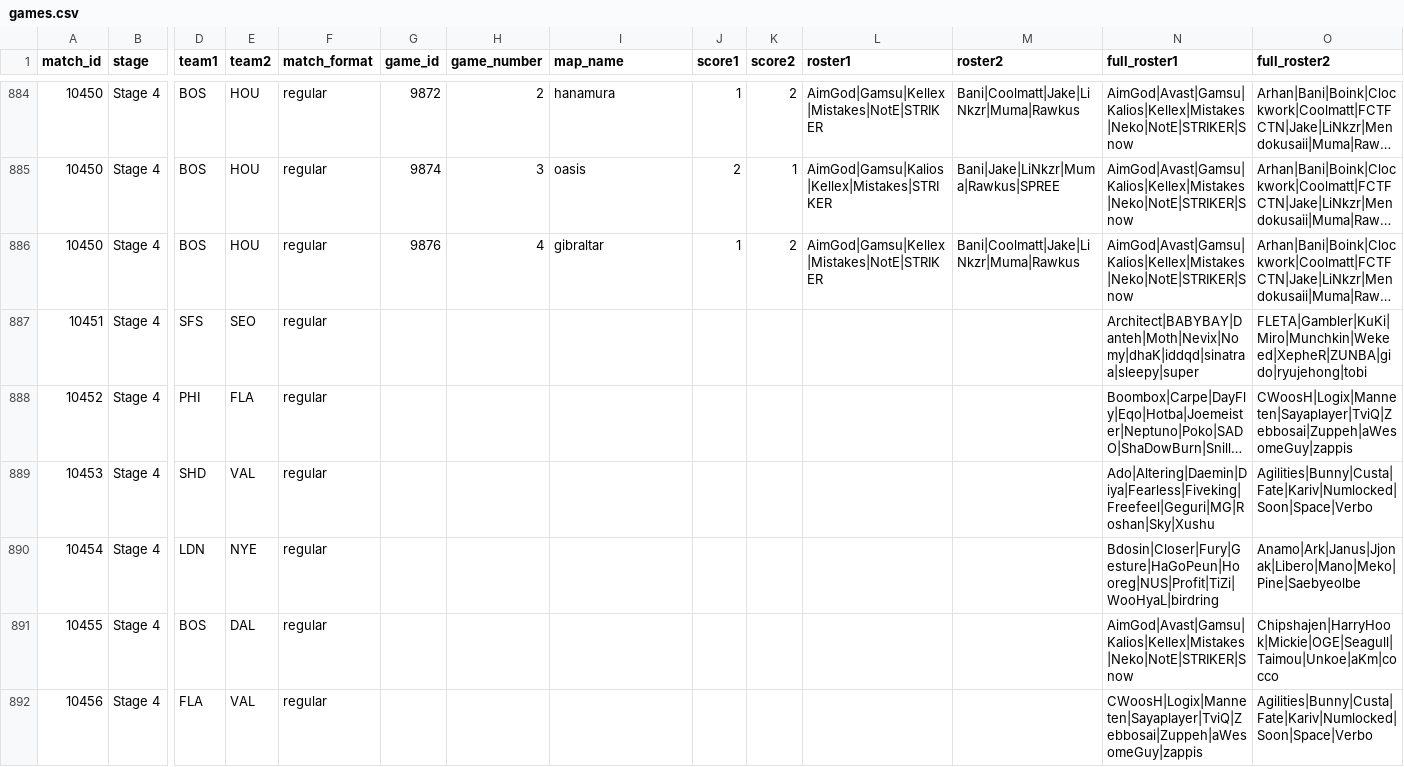
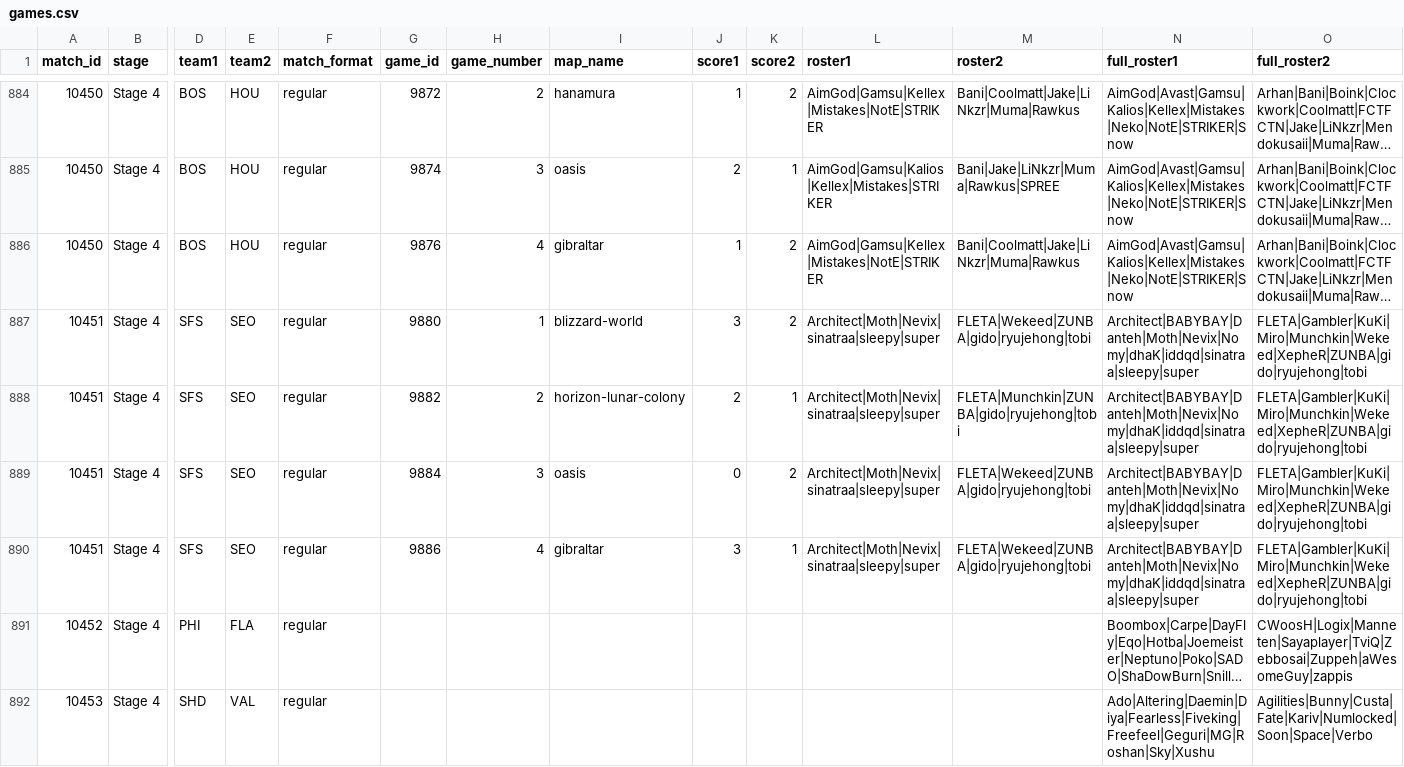
Before and after one commit to ClumsyLee/owl-sr, a CSV file: games.csv, drawn as a sheet; only a part is shown, gaps mark what is left out; the shorter side is filled out with more unchanged rows; long unchanged cells end in …; rows hold the shown columns only; the diff names each change by its address in the sheet, - before the commit and + after, or states it on an @@ line.

Commit message:
Update data.

```diff
--- a/games.csv
+++ b/games.csv
-G887 (game_id): (empty)
+G887 (game_id): 9880
-H887 (game_number): (empty)
+H887 (game_number): 1
-I887 (map_name): (empty)
+I887 (map_name): blizzard-world
-J887 (score1): (empty)
+J887 (score1): 3
-K887 (score2): (empty)
+K887 (score2): 2
-L887 (roster1): (empty)
+L887 (roster1): Architect|Moth|Nevix|sinatraa|sleepy|super
-M887 (roster2): (empty)
+M887 (roster2): FLETA|Wekeed|ZUNBA|gido|ryujehong|tobi
+row 888: 10451 | Stage 4 | SFS | SEO | regular | 9882 | 2 | horizon-lunar-colony | 2 | 1 | Architect|Moth|Nevix|sinatraa|sleepy|super | FLETA|Munchkin|ZUNBA|gido|ryujehong|tobi | Architect|BABYBAY|Danteh|Moth|Nevix|Nomy|dhaK|iddqd|sinatraa|sleepy|super | FLETA|Gambler|KuKi|Miro|Munchkin|Wekeed|XepheR|ZUNBA|gido|ryujehong|tobi
+row 889: 10451 | Stage 4 | SFS | SEO | regular | 9884 | 3 | oasis | 0 | 2 | Architect|Moth|Nevix|sinatraa|sleepy|super | FLETA|Wekeed|ZUNBA|gido|ryujehong|tobi | Architect|BABYBAY|Danteh|Moth|Nevix|Nomy|dhaK|iddqd|sinatraa|sleepy|super | FLETA|Gambler|KuKi|Miro|Munchkin|Wekeed|XepheR|ZUNBA|gido|ryujehong|tobi
+row 890: 10451 | Stage 4 | SFS | SEO | regular | 9886 | 4 | gibraltar | 3 | 1 | Architect|Moth|Nevix|sinatraa|sleepy|super | FLETA|Wekeed|ZUNBA|gido|ryujehong|tobi | Architect|BABYBAY|Danteh|Moth|Nevix|Nomy|dhaK|iddqd|sinatraa|sleepy|super | FLETA|Gambler|KuKi|Miro|Munchkin|Wekeed|XepheR|ZUNBA|gido|ryujehong|tobi
```
Also changed, not shown: ratings.csv, 14 other files.
